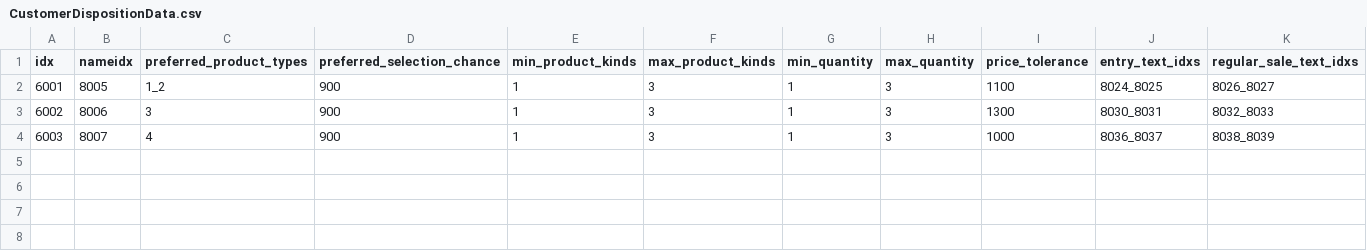
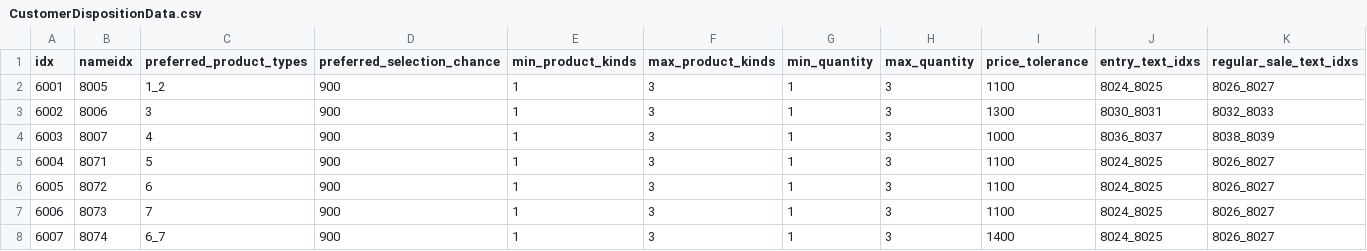
Before and after one commit to AripyKSU/Cashier, a CSV file: Assets/Datas/Customer/CustomerDispositionData.csv, drawn as a sheet; only a part is shown; rows hold the shown columns only; the diff names each change by its address in the sheet, - before the commit and + after, or states it on an @@ line.

```diff
--- a/Assets/Datas/Customer/CustomerDispositionData.csv
+++ b/Assets/Datas/Customer/CustomerDispositionData.csv
+row 5: 6004 | 8071 | 5 | 900 | 1 | 3 | 1 | 3 | 1100 | 8024_8025 | 8026_8027
+row 6: 6005 | 8072 | 6 | 900 | 1 | 3 | 1 | 3 | 1100 | 8024_8025 | 8026_8027
+row 7: 6006 | 8073 | 7 | 900 | 1 | 3 | 1 | 3 | 1100 | 8024_8025 | 8026_8027
+row 8: 6007 | 8074 | 6_7 | 900 | 1 | 3 | 1 | 3 | 1400 | 8024_8025 | 8026_8027
```
Also changed, not shown: Assets/Datas/Customer/ProductData.csv, Assets/Datas/TextData.csv, 38 other files.
